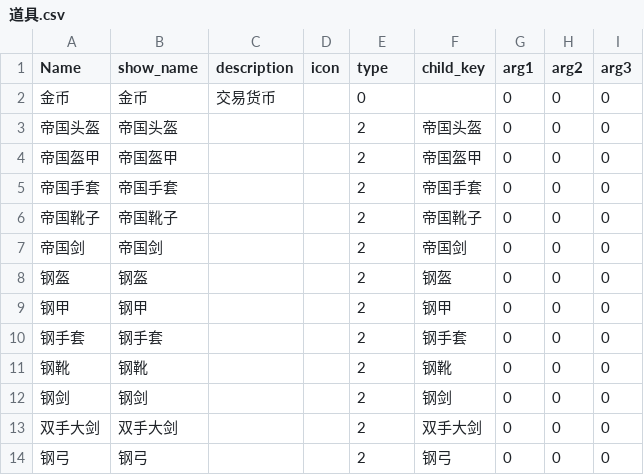
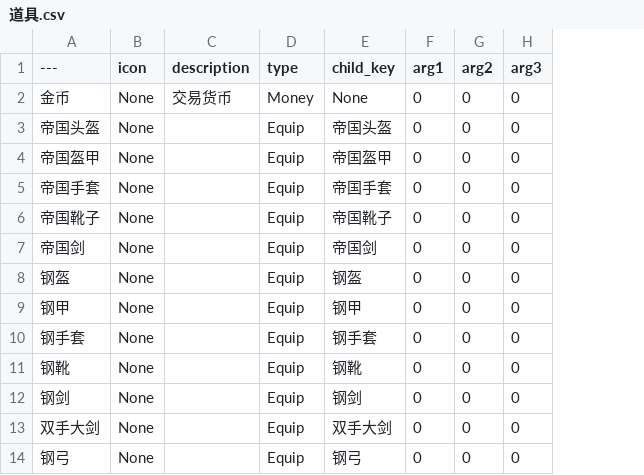
Before and after one commit to xiongfang/project, a CSV file: trunk/client/Content/data/道具.csv, drawn as a sheet; only a part is shown; removed rows and columns are numbered as before the commit, all else as after; the diff names each change by its address in the sheet, - before the commit and + after, or states it on an @@ line.

```diff
--- a/trunk/client/Content/data/道具.csv
+++ b/trunk/client/Content/data/道具.csv
-column B (show_name), rows 2-14: 金币 | 帝国头盔 | 帝国盔甲 | 帝国手套 | 帝国靴子 | 帝国剑 | 钢盔 | 钢甲 | 钢手套 | 钢靴 | 钢剑 | 双手大剑 | 钢弓
+column B (icon), rows 2-14: all None
-column D (icon), empty
-A1: Name
+A1: ---
-D2 (type): 0
+D2 (type): Money
-E2 (child_key): (empty)
+E2 (child_key): None
-D3:D14 (type): 2
+D3:D14 (type): Equip
```
Also changed, not shown: trunk/client/Content/data/技能.csv, 16 other files.
